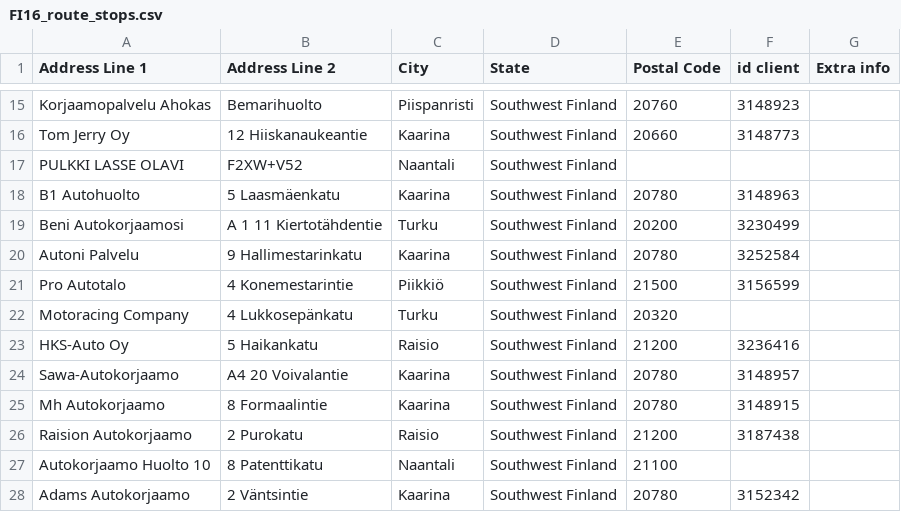
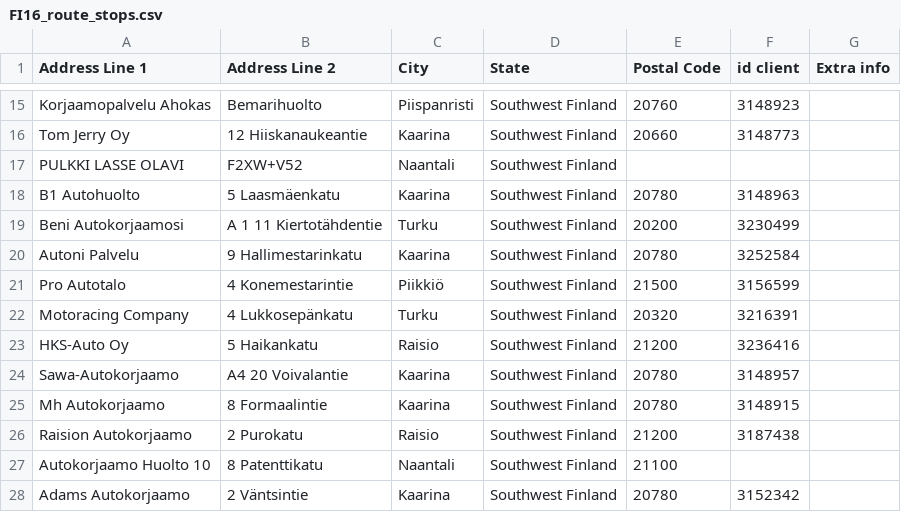
Before and after one commit to srgjj73/srgjj73-route_generator_data, a CSV file: refs/FI16_route_stops.csv, drawn as a sheet; only a part is shown, gaps mark what is left out.

Commit message:
save: FI16_route_stops.csv

```diff
--- a/refs/FI16_route_stops.csv
+++ b/refs/FI16_route_stops.csv
@@ -21,3 +21,3 @@ Autoni Palvelu,9 Hallimestarinkatu,Kaarina,Southwest Finland,20780,3252584,
 Pro Autotalo,4 Konemestarintie,Piikkiö,Southwest Finland,21500,3156599,
-Motoracing Company,4 Lukkosepänkatu,Turku,Southwest Finland,20320,,
+Motoracing Company,4 Lukkosepänkatu,Turku,Southwest Finland,20320,3216391,
 HKS-Auto Oy,5 Haikankatu,Raisio,Southwest Finland,21200,3236416,
```
